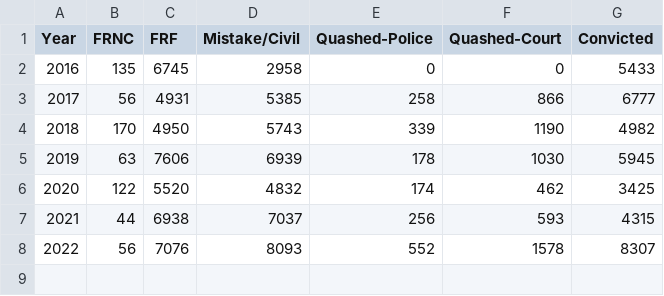
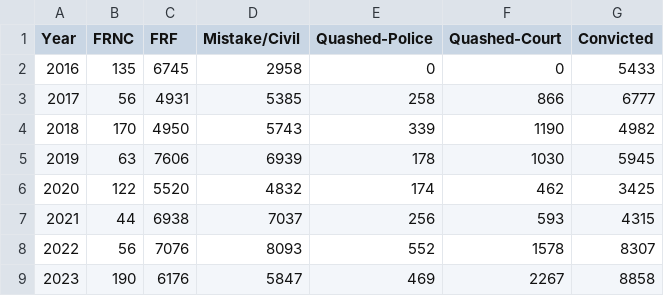
Before and after one commit to narendran-1999/false-cases-india, a CSV file: data-csv/fake-india-csv/cruelty.csv, drawn as a sheet.

Commit message:
added 2023 data in csv files & data components

```diff
--- a/data-csv/fake-india-csv/cruelty.csv
+++ b/data-csv/fake-india-csv/cruelty.csv
@@ -8 +8,2 @@ Year,FRNC,FRF,Mistake/Civil,Quashed-Police,Quashed-Court,Convicted
 2022,56,7076,8093,552,1578,8307
+2023,190,6176,5847,469,2267,8858
```
Also changed, not shown: data-csv/fake-india-csv/rape.csv, data-csv/fake-india-csv/sexual_assault.csv, 7 other files.
